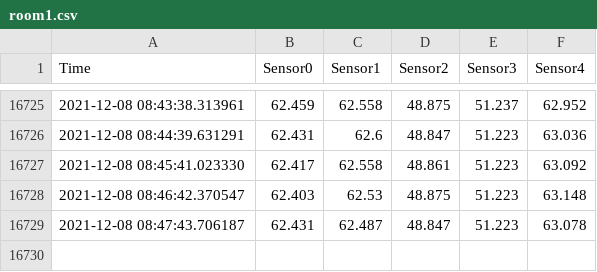
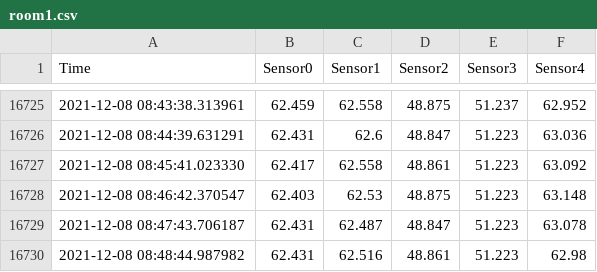
Before and after one commit to iellms/CS431, a CSV file: data/room1.csv, drawn as a sheet; only a part is shown, gaps mark what is left out.

Commit message:
update data

```diff
--- a/data/room1.csv
+++ b/data/room1.csv
@@ -16729 +16729,2 @@ Time,Sensor0,Sensor1,Sensor2,Sensor3,Sensor4
 2021-12-08 08:47:43.706187,62.431,62.487,48.847,51.223,63.078
+2021-12-08 08:48:44.987982,62.431,62.516,48.861,51.223,62.98
```
